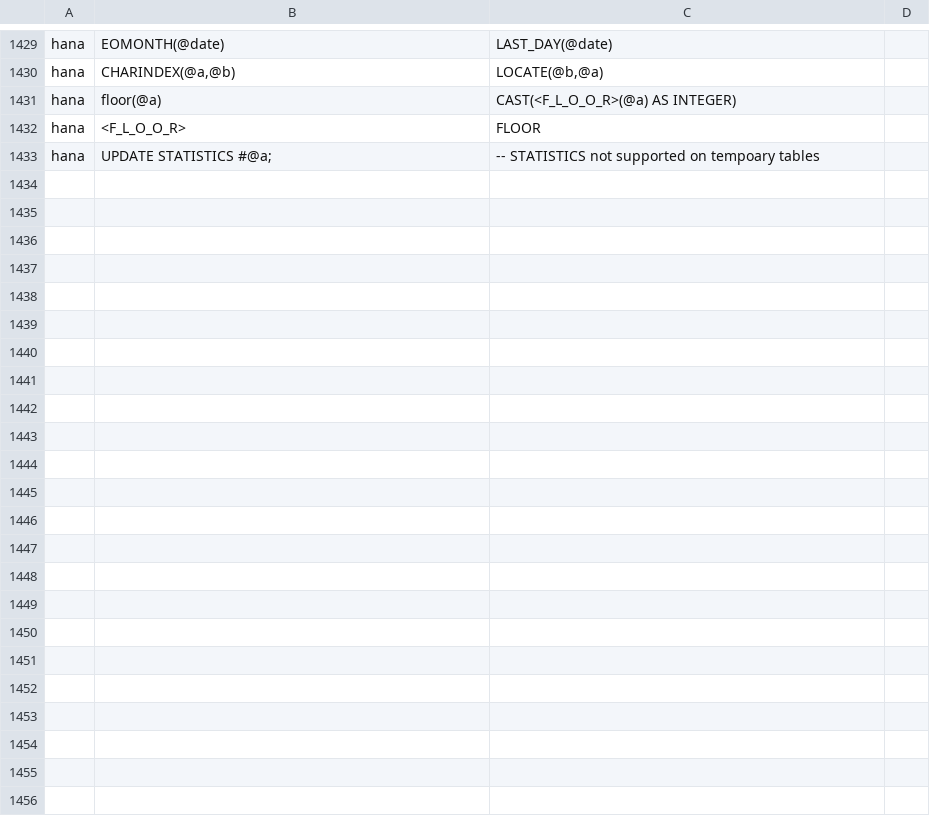
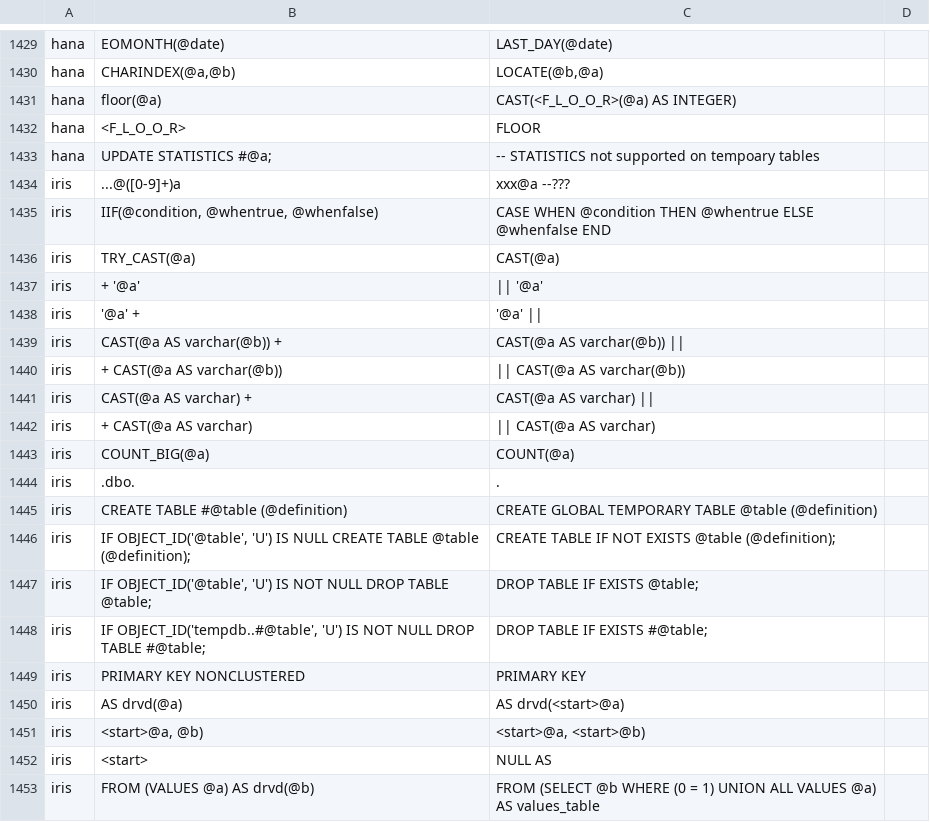
Before and after one commit to data2evidence/d2e-SqlRender, a CSV file: inst/csv/replacementPatterns.csv, drawn as a sheet; only a part is shown, gaps mark what is left out; the diff covers the shown part only; the diff names each change by its address in the sheet, - before the commit and + after, or states it on an @@ line.

```diff
--- a/inst/csv/replacementPatterns.csv
+++ b/inst/csv/replacementPatterns.csv
+row 1434: iris | ...@([0-9]+)a | xxx@a --???
+row 1435: iris | IIF(@condition, @whentrue, @whenfalse) | CASE WHEN @condition THEN @whentrue ELSE @whenfalse END
+row 1436: iris | TRY_CAST(@a) | CAST(@a)
+row 1437: iris | + '@a' | || '@a'
+row 1438: iris | '@a' + | '@a'
+row 1439: iris | CAST(@a AS varchar(@b)) + | CAST(@a AS varchar(@b))
+row 1440: iris | + CAST(@a AS varchar(@b)) | || CAST(@a AS varchar(@b))
+row 1441: iris | CAST(@a AS varchar) + | CAST(@a AS varchar)
+row 1442: iris | + CAST(@a AS varchar) | || CAST(@a AS varchar)
+row 1443: iris | COUNT_BIG(@a) | COUNT(@a)
+row 1444: iris | .dbo. | .
+row 1445: iris | CREATE TABLE #@table (@definition) | CREATE GLOBAL TEMPORARY TABLE @table (@definition)
+row 1446: iris | IF OBJECT_ID('@table', 'U') IS NULL CREATE TABLE @table (@definition); | CREATE TABLE IF NOT EXISTS @table (@definition);
+row 1447: iris | IF OBJECT_ID('@table', 'U') IS NOT NULL DROP TABLE @table; | DROP TABLE IF EXISTS @table;
+row 1448: iris | IF OBJECT_ID('tempdb..#@table', 'U') IS NOT NULL DROP TABLE #@table; | DROP TABLE IF EXISTS #@table;
+row 1449: iris | PRIMARY KEY NONCLUSTERED | PRIMARY KEY
+row 1450: iris | AS drvd(@a) | AS drvd(<start>@a)
+row 1451: iris | <start>@a, @b) | <start>@a, <start>@b)
+row 1452: iris | <start> | NULL AS
+row 1453: iris | FROM (VALUES @a) AS drvd(@b) | FROM (SELECT @b WHERE (0 = 1) UNION ALL VALUES @a) AS values_table
```
Also changed, not shown: 28 added rows elsewhere in this file, 2 other files.
